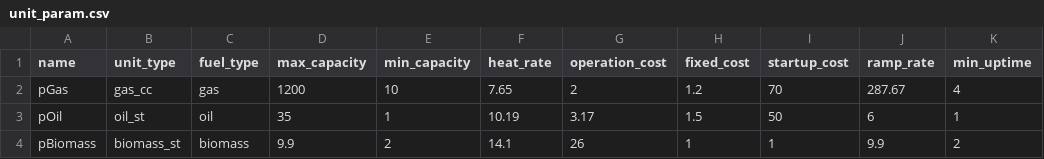
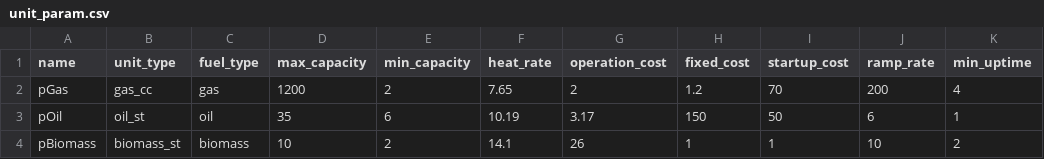
Before and after one commit to Critical-Infrastructure-Systems-Lab/PowNet, a CSV file: user_inputs/unit_param.csv, drawn as a sheet; only a part is shown; the diff names each change by its address in the sheet, - before the commit and + after, or states it on an @@ line.

```diff
--- a/user_inputs/unit_param.csv
+++ b/user_inputs/unit_param.csv
-E2 (min_capacity): 10
+E2 (min_capacity): 2
-J2 (ramp_rate): 287.67
+J2 (ramp_rate): 200
-E3 (min_capacity): 1
+E3 (min_capacity): 6
-H3 (fixed_cost): 1.5
+H3 (fixed_cost): 150
-D4 (max_capacity): 9.9
+D4 (max_capacity): 10
-J4 (ramp_rate): 9.9
+J4 (ramp_rate): 10
```
Also changed, not shown: 5 other files.
